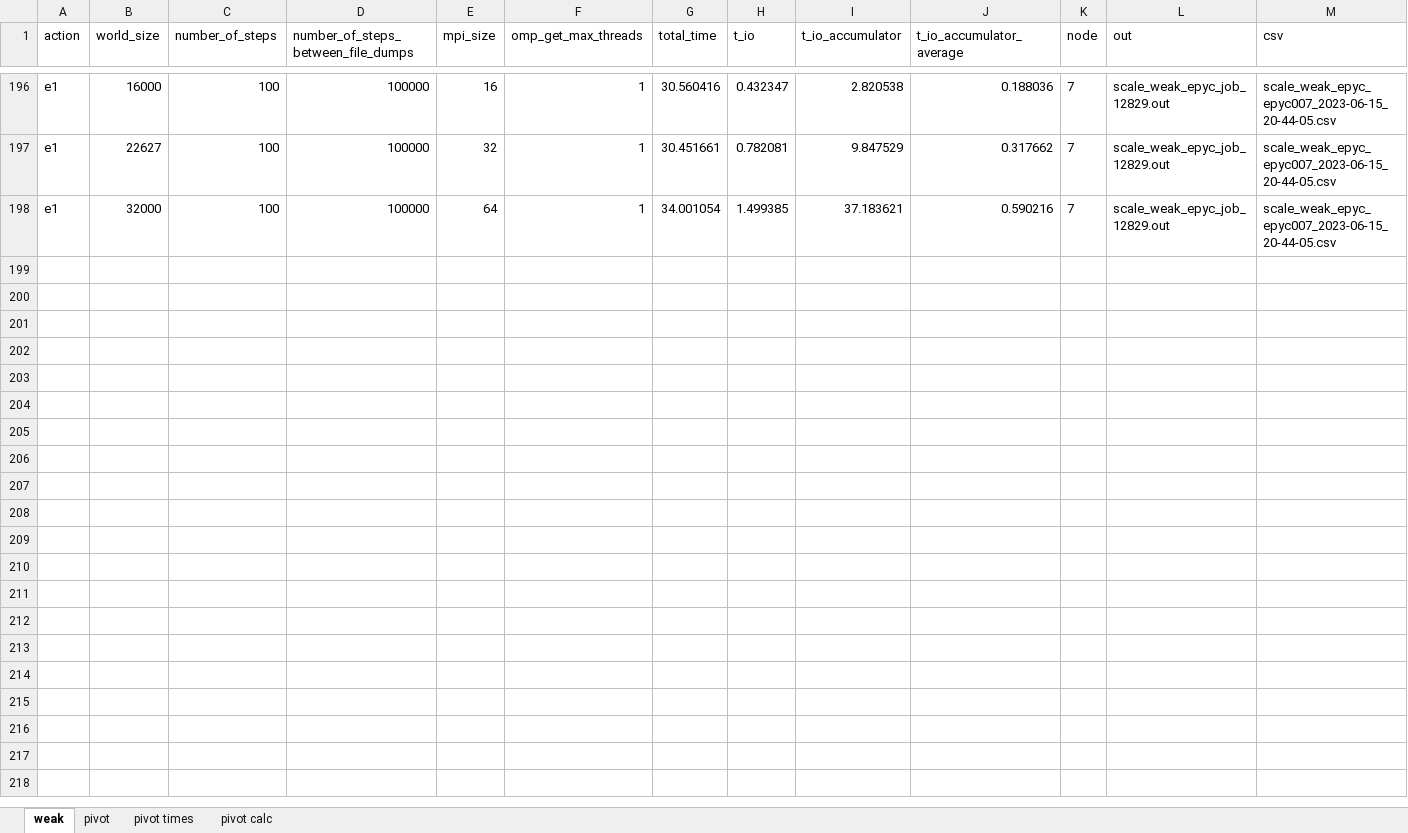
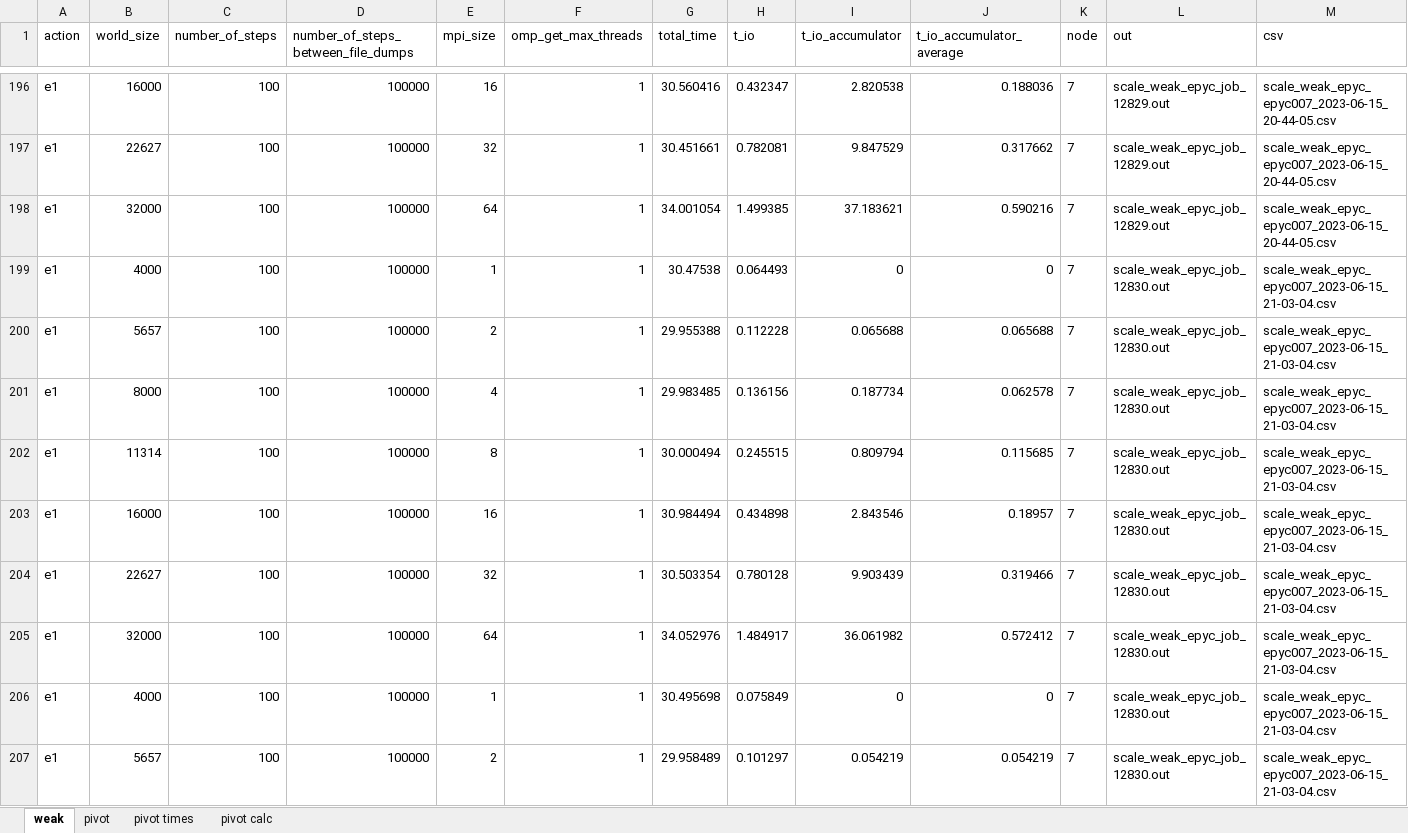
Before and after one commit to mikedepetris/Foundations_of_HPC_2022_final_project, an Excel workbook: scalability_weak.xlsx, sheet weak, drawn as a sheet; only a part is shown, gaps mark what is left out; values as stored, in another font and other column widths than the file's, no borders; table styles not drawn; rows hold the shown columns only; the diff covers the shown part only; the diff names each change by its address in the sheet, - before the commit and + after, or states it on an @@ line.

```diff
--- a/scalability_weak.xlsx (sheet weak)
+++ b/scalability_weak.xlsx (sheet weak)
+row 199: e1 | 4000 | 100 | 100000 | 1 | 1 | 30.47538 | 0.064493 | 0 | 0 | 7 | scale_weak_epyc_job_12830.out | scale_weak_epyc_epyc007_2023-06-15_21-03-04.csv
+row 200: e1 | 5657 | 100 | 100000 | 2 | 1 | 29.955388 | 0.112228 | 0.065688 | 0.065688 | 7 | scale_weak_epyc_job_12830.out | scale_weak_epyc_epyc007_2023-06-15_21-03-04.csv
+row 201: e1 | 8000 | 100 | 100000 | 4 | 1 | 29.983485 | 0.136156 | 0.187734 | 0.062578 | 7 | scale_weak_epyc_job_12830.out | scale_weak_epyc_epyc007_2023-06-15_21-03-04.csv
+row 202: e1 | 11314 | 100 | 100000 | 8 | 1 | 30.000494 | 0.245515 | 0.809794 | 0.115685 | 7 | scale_weak_epyc_job_12830.out | scale_weak_epyc_epyc007_2023-06-15_21-03-04.csv
+row 203: e1 | 16000 | 100 | 100000 | 16 | 1 | 30.984494 | 0.434898 | 2.843546 | 0.18957 | 7 | scale_weak_epyc_job_12830.out | scale_weak_epyc_epyc007_2023-06-15_21-03-04.csv
+row 204: e1 | 22627 | 100 | 100000 | 32 | 1 | 30.503354 | 0.780128 | 9.903439 | 0.319466 | 7 | scale_weak_epyc_job_12830.out | scale_weak_epyc_epyc007_2023-06-15_21-03-04.csv
+row 205: e1 | 32000 | 100 | 100000 | 64 | 1 | 34.052976 | 1.484917 | 36.061982 | 0.572412 | 7 | scale_weak_epyc_job_12830.out | scale_weak_epyc_epyc007_2023-06-15_21-03-04.csv
+row 206: e1 | 4000 | 100 | 100000 | 1 | 1 | 30.495698 | 0.075849 | 0 | 0 | 7 | scale_weak_epyc_job_12830.out | scale_weak_epyc_epyc007_2023-06-15_21-03-04.csv
+row 207: e1 | 5657 | 100 | 100000 | 2 | 1 | 29.958489 | 0.101297 | 0.054219 | 0.054219 | 7 | scale_weak_epyc_job_12830.out | scale_weak_epyc_epyc007_2023-06-15_21-03-04.csv
```
Also changed, not shown: 26 added rows elsewhere in this sheet, sheet pivot, sheet pivot calc, sheet pivot times, charts or pictures, 4 other files.
